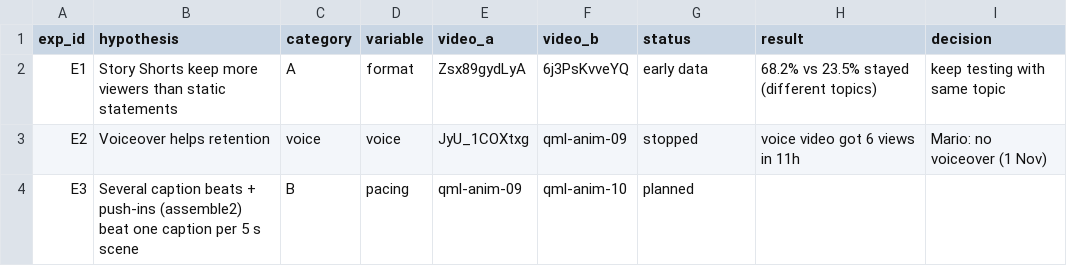
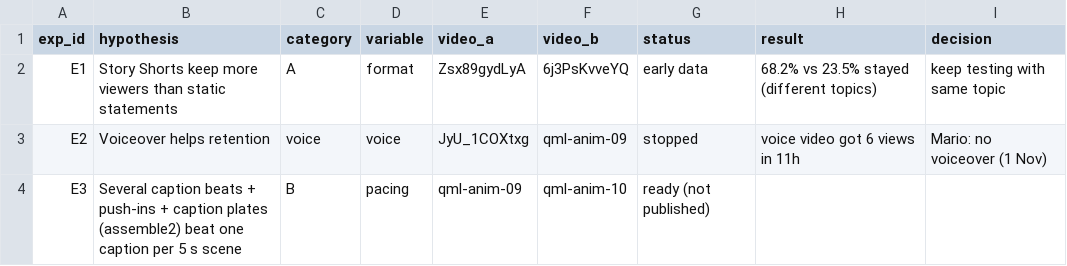
Before and after one commit to mariomiladinovic10-alt/ig-media, a CSV file: tools/analytics/experiments.csv, drawn as a sheet.

```diff
--- a/tools/analytics/experiments.csv
+++ b/tools/analytics/experiments.csv
@@ -3,2 +3,2 @@ E1,Story Shorts keep more viewers than static statements,A,format,Zsx89gydLyA,6j
 E2,Voiceover helps retention,voice,voice,JyU_1COXtxg,qml-anim-09,stopped,voice video got 6 views in 11h,Mario: no voiceover (1 Nov)
-E3,Several caption beats + push-ins (assemble2) beat one caption per 5 s scene,B,pacing,qml-anim-09,qml-anim-10,planned,,
+E3,Several caption beats + push-ins + caption plates (assemble2) beat one caption per 5 s scene,B,pacing,qml-anim-09,qml-anim-10,ready (not published),,
```
Also changed, not shown: tools/analytics/shorts.csv, 4 other files.
